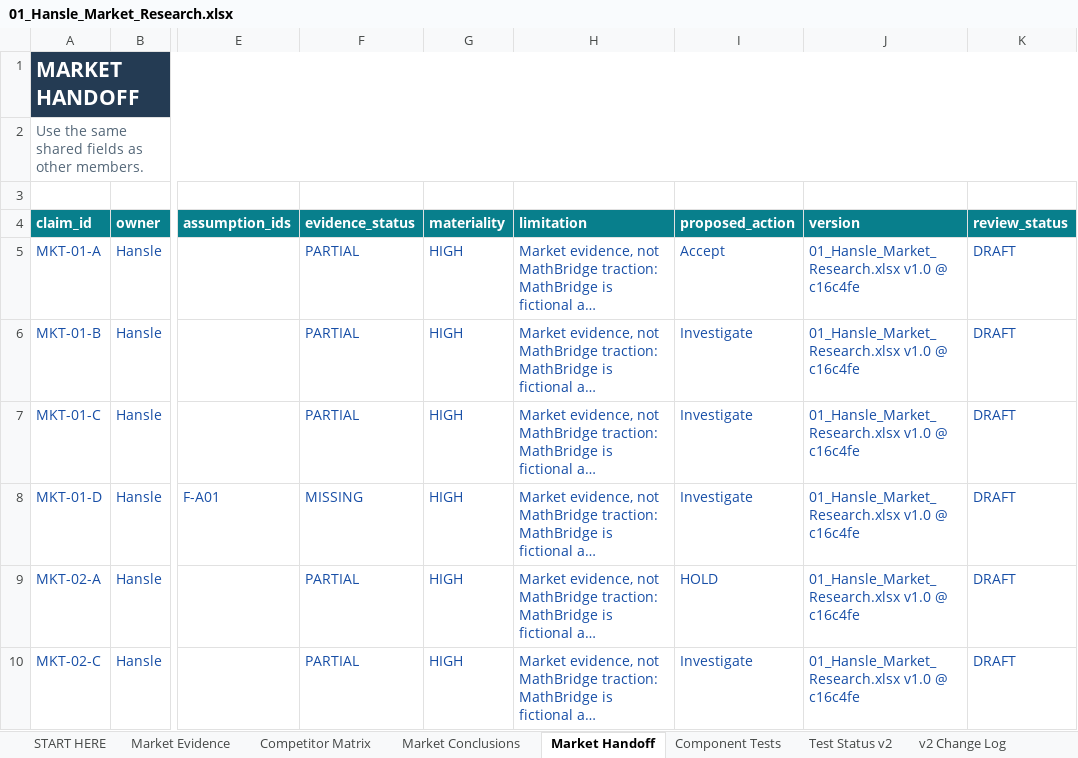
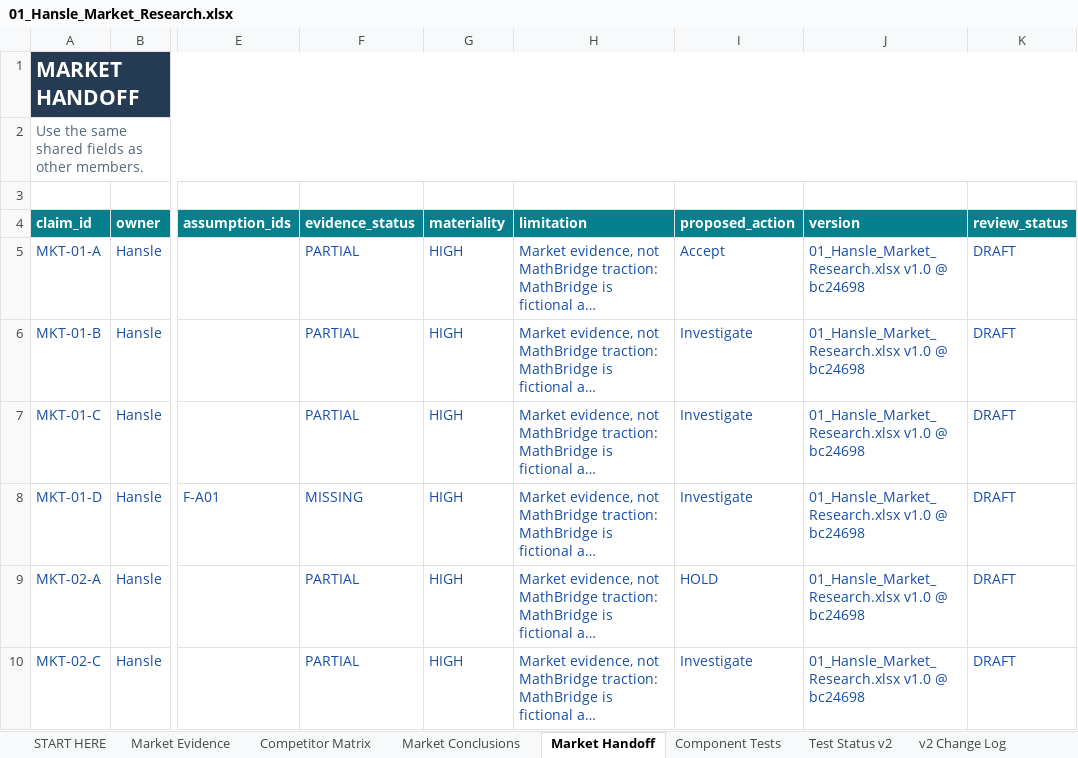
Before and after one commit to hanslelee/research-market-dump, an Excel workbook: market/out/01_Hansle_Market_Research.xlsx, sheet Market Handoff, drawn as a sheet; only a part is shown, gaps mark what is left out; long unchanged cells end in …; values as stored, in another font and other column widths than the file's, no borders; the diff names each change by its address in the sheet, - before the commit and + after, or states it on an @@ line.

```diff
--- a/market/out/01_Hansle_Market_Research.xlsx (sheet Market Handoff)
+++ b/market/out/01_Hansle_Market_Research.xlsx (sheet Market Handoff)
-J5:J10 (version): 01_Hansle_Market_Research.xlsx v1.0 @ c16c4fe
+J5:J10 (version): 01_Hansle_Market_Research.xlsx v1.0 @ bc24698
```
Also changed, not shown: sheet Market Evidence, 5 other files.
